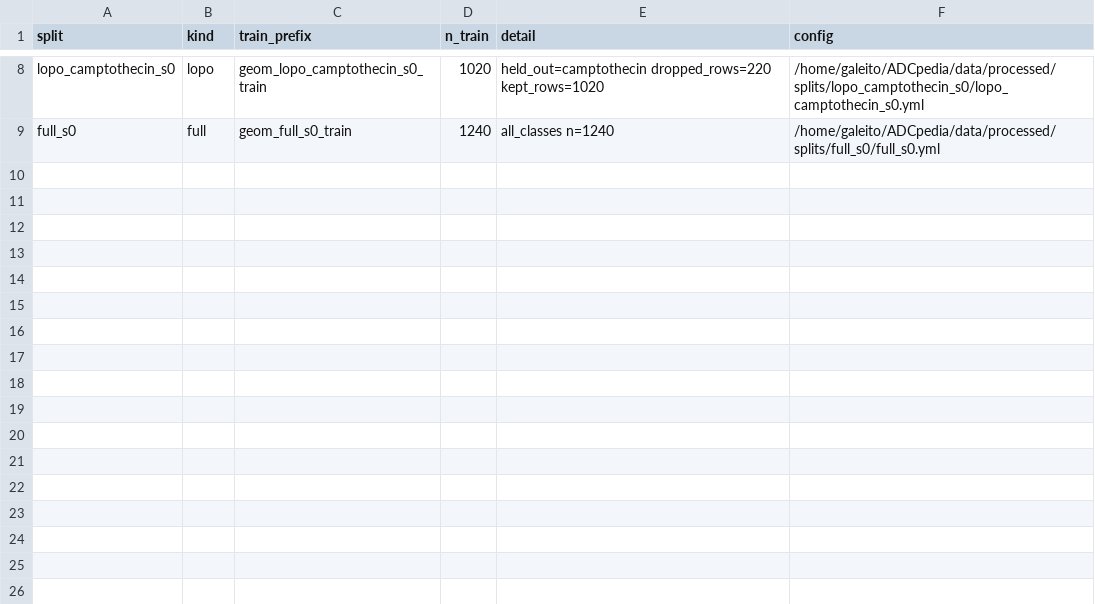
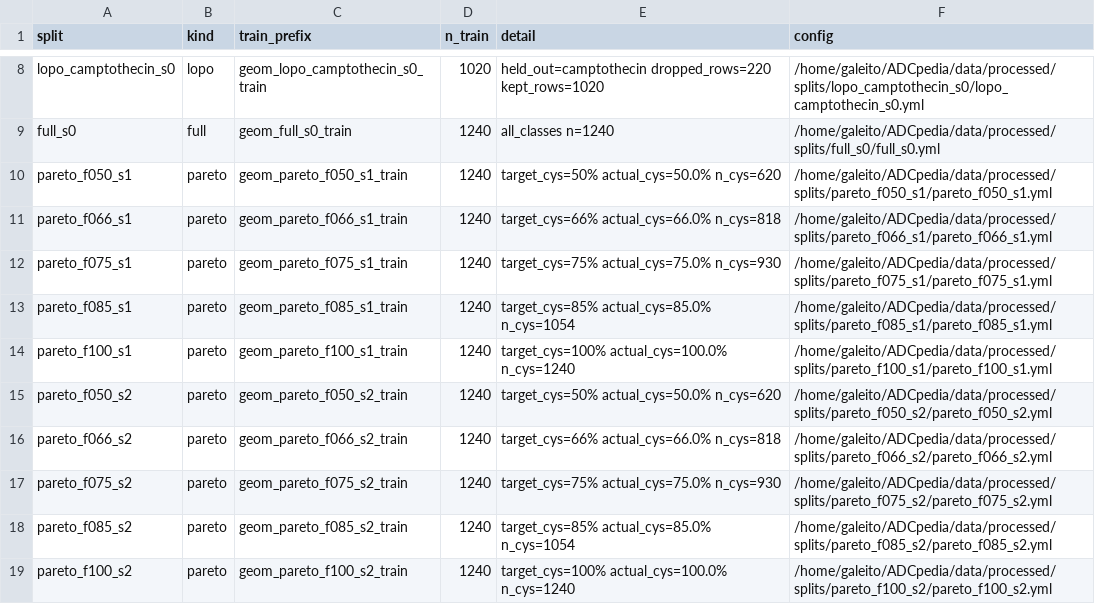
Before and after one commit to Ball3R5tatus/ADCpedia, a CSV file: data/processed/splits/SPLITS_MANIFEST.csv, drawn as a sheet; only a part is shown, gaps mark what is left out; the diff names each change by its address in the sheet, - before the commit and + after, or states it on an @@ line.

```diff
--- a/data/processed/splits/SPLITS_MANIFEST.csv
+++ b/data/processed/splits/SPLITS_MANIFEST.csv
+row 10: pareto_f050_s1 | pareto | geom_pareto_f050_s1_train | 1240 | target_cys=50% actual_cys=50.0% n_cys=620 | /home/galeito/ADCpedia/data/processed/splits/pareto_f050_s1/pareto_f050_s1.yml
+row 11: pareto_f066_s1 | pareto | geom_pareto_f066_s1_train | 1240 | target_cys=66% actual_cys=66.0% n_cys=818 | /home/galeito/ADCpedia/data/processed/splits/pareto_f066_s1/pareto_f066_s1.yml
+row 12: pareto_f075_s1 | pareto | geom_pareto_f075_s1_train | 1240 | target_cys=75% actual_cys=75.0% n_cys=930 | /home/galeito/ADCpedia/data/processed/splits/pareto_f075_s1/pareto_f075_s1.yml
+row 13: pareto_f085_s1 | pareto | geom_pareto_f085_s1_train | 1240 | target_cys=85% actual_cys=85.0% n_cys=1054 | /home/galeito/ADCpedia/data/processed/splits/pareto_f085_s1/pareto_f085_s1.yml
+row 14: pareto_f100_s1 | pareto | geom_pareto_f100_s1_train | 1240 | target_cys=100% actual_cys=100.0% n_cys=1240 | /home/galeito/ADCpedia/data/processed/splits/pareto_f100_s1/pareto_f100_s1.yml
+row 15: pareto_f050_s2 | pareto | geom_pareto_f050_s2_train | 1240 | target_cys=50% actual_cys=50.0% n_cys=620 | /home/galeito/ADCpedia/data/processed/splits/pareto_f050_s2/pareto_f050_s2.yml
+row 16: pareto_f066_s2 | pareto | geom_pareto_f066_s2_train | 1240 | target_cys=66% actual_cys=66.0% n_cys=818 | /home/galeito/ADCpedia/data/processed/splits/pareto_f066_s2/pareto_f066_s2.yml
+row 17: pareto_f075_s2 | pareto | geom_pareto_f075_s2_train | 1240 | target_cys=75% actual_cys=75.0% n_cys=930 | /home/galeito/ADCpedia/data/processed/splits/pareto_f075_s2/pareto_f075_s2.yml
+row 18: pareto_f085_s2 | pareto | geom_pareto_f085_s2_train | 1240 | target_cys=85% actual_cys=85.0% n_cys=1054 | /home/galeito/ADCpedia/data/processed/splits/pareto_f085_s2/pareto_f085_s2.yml
+row 19: pareto_f100_s2 | pareto | geom_pareto_f100_s2_train | 1240 | target_cys=100% actual_cys=100.0% n_cys=1240 | /home/galeito/ADCpedia/data/processed/splits/pareto_f100_s2/pareto_f100_s2.yml
```
Also changed, not shown: 12 other files.
